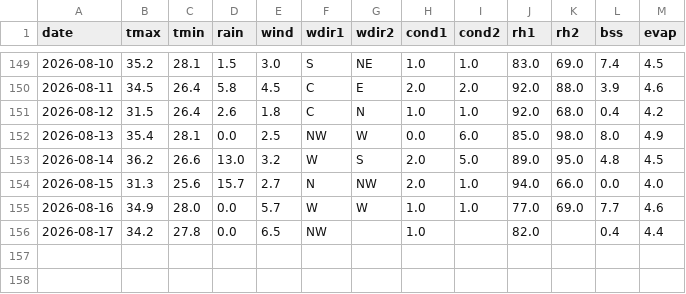
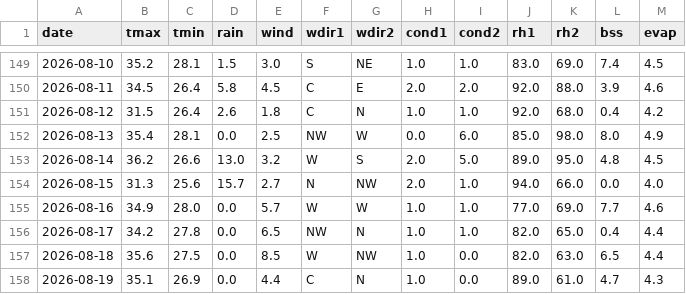
Before and after one commit to rameshram96/iari_weather_data, a CSV file: data/iari_weather.csv, drawn as a sheet; only a part is shown, gaps mark what is left out.

```diff
--- a/data/iari_weather.csv
+++ b/data/iari_weather.csv
@@ -155,2 +155,4 @@ date,tmax,tmin,rain,wind,wdir1,wdir2,cond1,cond2,rh1,rh2,bss,evap
 2026-08-16,34.9,28.0,0.0,5.7,W,W,1.0,1.0,77.0,69.0,7.7,4.6
-2026-08-17,34.2,27.8,0.0,6.5,NW,,1.0,,82.0,,0.4,4.4
+2026-08-17,34.2,27.8,0.0,6.5,NW,N,1.0,1.0,82.0,65.0,0.4,4.4
+2026-08-18,35.6,27.5,0.0,8.5,W,NW,1.0,0.0,82.0,63.0,6.5,4.4
+2026-08-19,35.1,26.9,0.0,4.4,C,N,1.0,0.0,89.0,61.0,4.7,4.3
```
Also changed, not shown: 1 other file.
